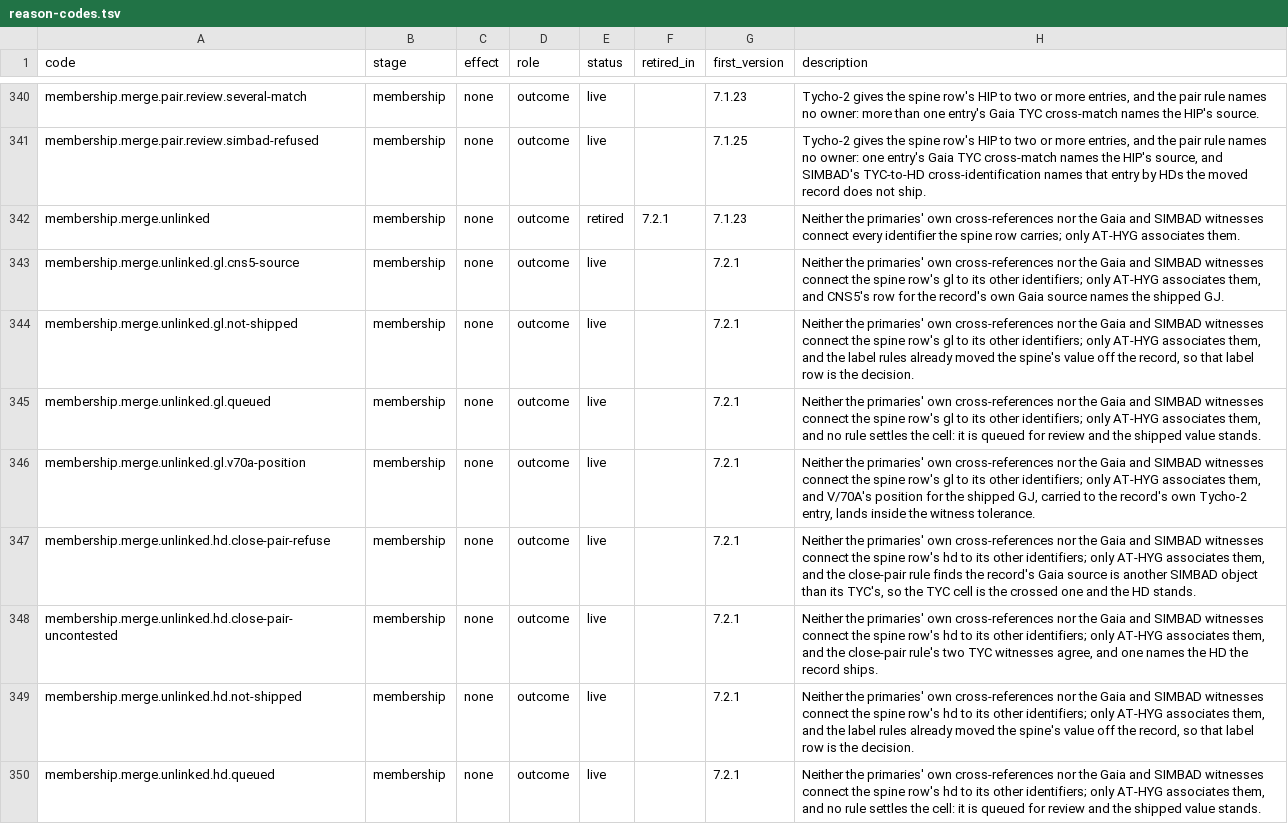
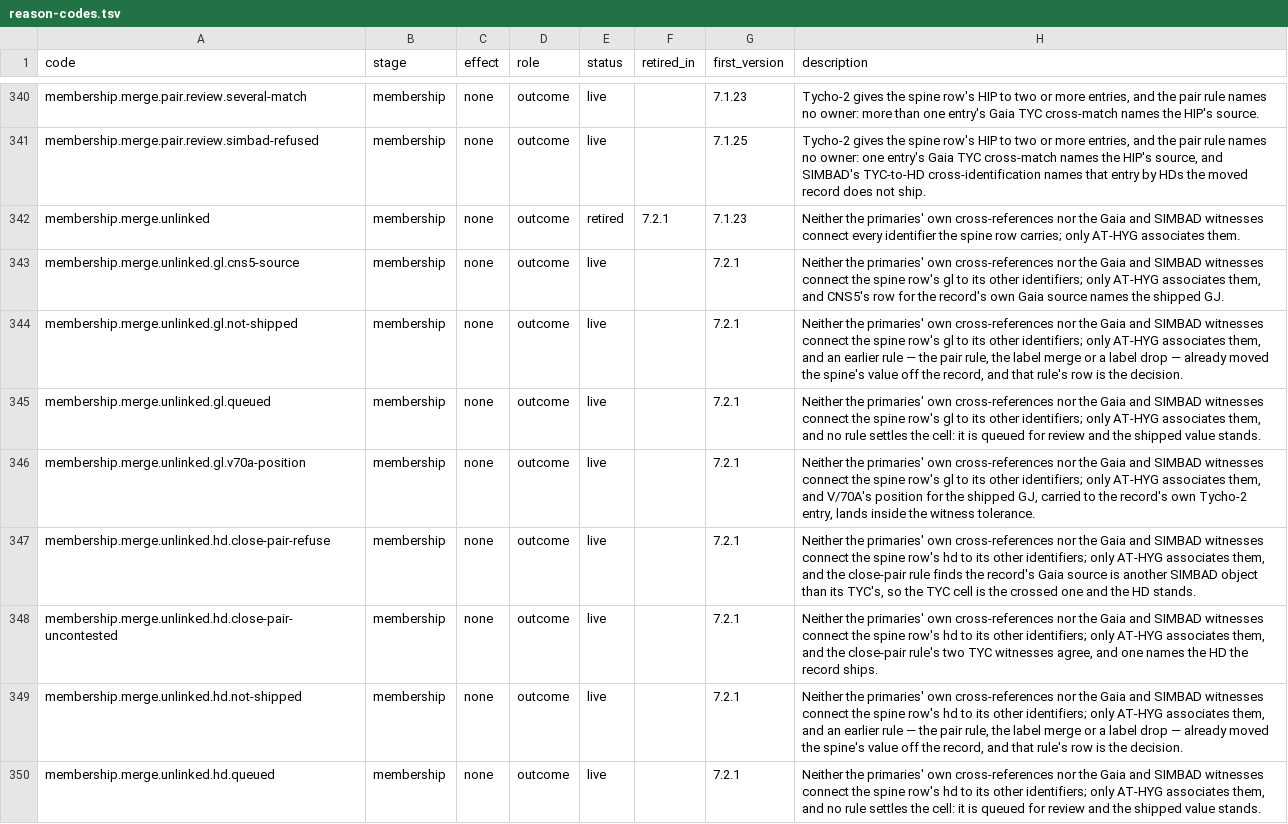
Before and after one commit to alexmensch/stellata, a TSV file: data/lineage/reason-codes.tsv, drawn as a sheet; only a part is shown, gaps mark what is left out; the diff covers the shown part only.

```diff
--- a/data/lineage/reason-codes.tsv
+++ b/data/lineage/reason-codes.tsv
@@ -343,3 +343,3 @@ membership.merge.unlinked	membership	none	outcome	retired	7.2.1	7.1.23	Neither t
 membership.merge.unlinked.gl.cns5-source	membership	none	outcome	live		7.2.1	Neither the primaries' own cross-references nor the Gaia and SIMBAD witnesses connect the spine row's gl to its other identifiers; only AT-HYG associates them, and CNS5's row for the record's own Gaia source names the shipped GJ.
-membership.merge.unlinked.gl.not-shipped	membership	none	outcome	live		7.2.1	Neither the primaries' own cross-references nor the Gaia and SIMBAD witnesses connect the spine row's gl to its other identifiers; only AT-HYG associates them, and the label rules already moved the spine's value off the record, so that label row is the decision.
+membership.merge.unlinked.gl.not-shipped	membership	none	outcome	live		7.2.1	Neither the primaries' own cross-references nor the Gaia and SIMBAD witnesses connect the spine row's gl to its other identifiers; only AT-HYG associates them, and an earlier rule — the pair rule, the label merge or a label drop — already moved the spine's value off the record, and that rule's row is the decision.
 membership.merge.unlinked.gl.queued	membership	none	outcome	live		7.2.1	Neither the primaries' own cross-references nor the Gaia and SIMBAD witnesses connect the spine row's gl to its other identifiers; only AT-HYG associates them, and no rule settles the cell: it is queued for review and the shipped value stands.
@@ -348,3 +348,3 @@ membership.merge.unlinked.hd.close-pair-refuse	membership	none	outcome	live		7.2
 membership.merge.unlinked.hd.close-pair-uncontested	membership	none	outcome	live		7.2.1	Neither the primaries' own cross-references nor the Gaia and SIMBAD witnesses connect the spine row's hd to its other identifiers; only AT-HYG associates them, and the close-pair rule's two TYC witnesses agree, and one names the HD the record ships.
-membership.merge.unlinked.hd.not-shipped	membership	none	outcome	live		7.2.1	Neither the primaries' own cross-references nor the Gaia and SIMBAD witnesses connect the spine row's hd to its other identifiers; only AT-HYG associates them, and the label rules already moved the spine's value off the record, so that label row is the decision.
+membership.merge.unlinked.hd.not-shipped	membership	none	outcome	live		7.2.1	Neither the primaries' own cross-references nor the Gaia and SIMBAD witnesses connect the spine row's hd to its other identifiers; only AT-HYG associates them, and an earlier rule — the pair rule, the label merge or a label drop — already moved the spine's value off the record, and that rule's row is the decision.
 membership.merge.unlinked.hd.queued	membership	none	outcome	live		7.2.1	Neither the primaries' own cross-references nor the Gaia and SIMBAD witnesses connect the spine row's hd to its other identifiers; only AT-HYG associates them, and no rule settles the cell: it is queued for review and the shipped value stands.
```
Also changed, not shown: 3 edited cells elsewhere in this file, 3 other files.
